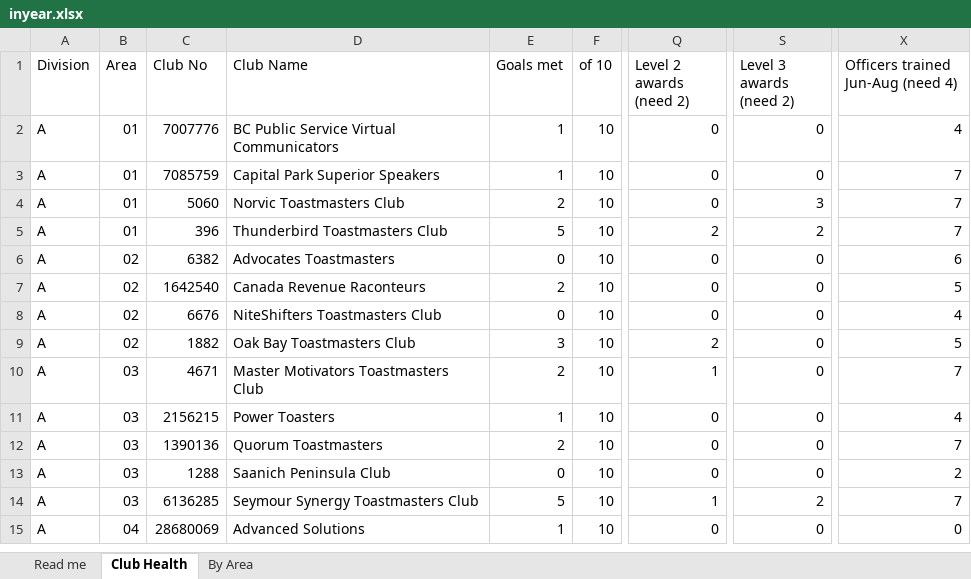
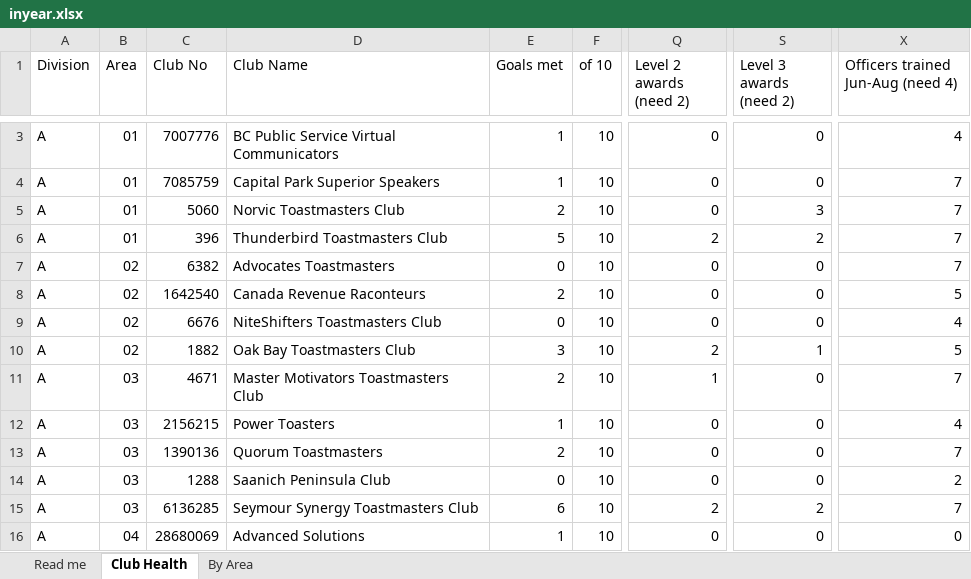
Before and after one commit to adrianwongstudio/d21-dcp, an Excel workbook: docs/inyear.xlsx, sheet Club Health, drawn as a sheet; only a part is shown, gaps mark what is left out; values as stored, in another font and other column widths than the file's, no cell formats; addresses are those after the commit; the diff covers the shown part only; the diff names each change by its address in the sheet, - before the commit and + after, or states it on an @@ line.

```diff
--- a/docs/inyear.xlsx (sheet Club Health)
+++ b/docs/inyear.xlsx (sheet Club Health)
-X7: 6
+X7: 7
-S10 (Level 3 awards (need 2)): 0
+S10 (Level 3 awards (need 2)): 1
-E15 (Goals met): 5
+E15 (Goals met): 6
-Q15 (Level 2 awards (need 2)): 1
+Q15 (Level 2 awards (need 2)): 2
```
Also changed, not shown: 1 added row and 78 edited cells elsewhere in this sheet, sheet By Area, sheet Read me, cell formats, 3 other files.
